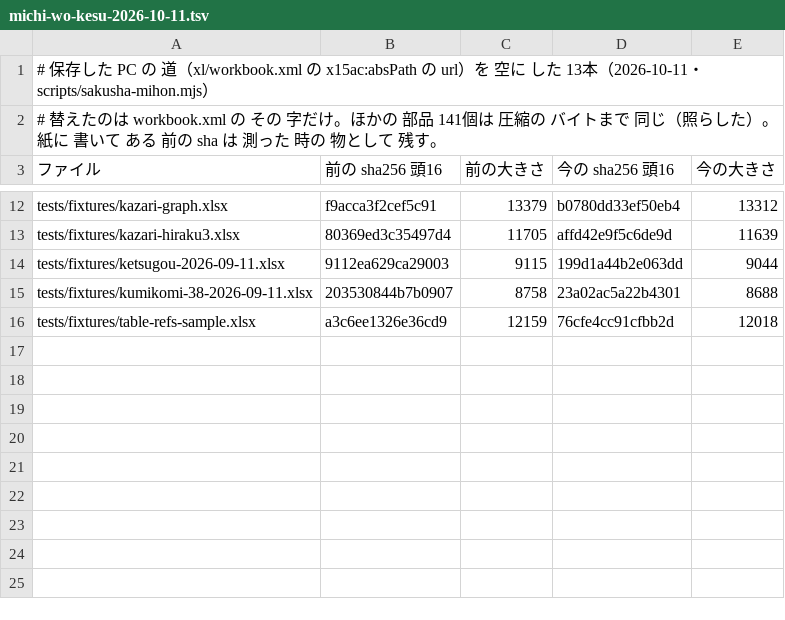
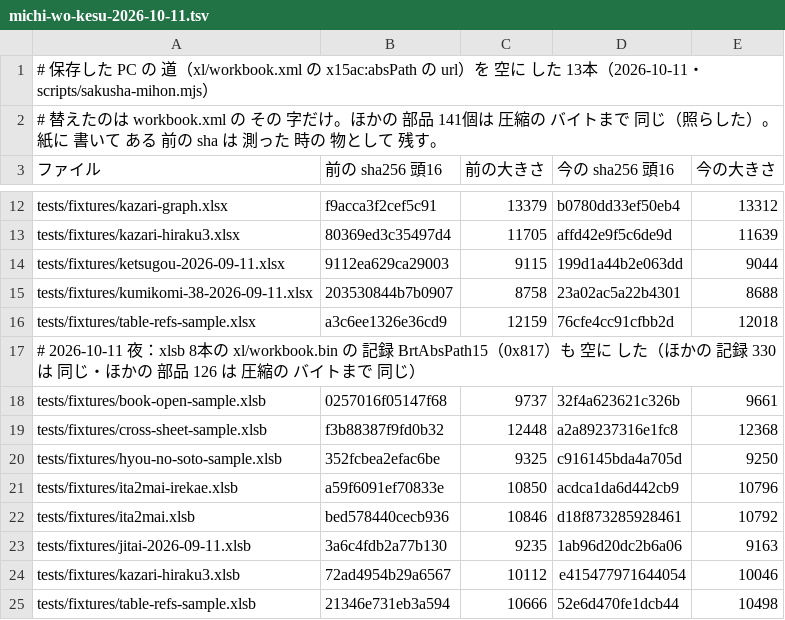
Before and after one commit to exally-zeroact/exally, a TSV file: docs/measured/michi-wo-kesu-2026-10-11.tsv, drawn as a sheet; only a part is shown, gaps mark what is left out.

```diff
--- a/docs/measured/michi-wo-kesu-2026-10-11.tsv
+++ b/docs/measured/michi-wo-kesu-2026-10-11.tsv
@@ -16 +16,10 @@ tests/fixtures/kumikomi-38-2026-09-11.xlsx	203530844b7b0907	8758	23a02ac5a22b430
 tests/fixtures/table-refs-sample.xlsx	a3c6ee1326e36cd9	12159	76cfe4cc91cfbb2d	12018
+# 2026-10-11 夜：xlsb 8本の xl/workbook.bin の 記録 BrtAbsPath15（0x817）も 空に した（ほかの 記録 330 は 同じ・ほかの 部品 126 は 圧縮の バイトまで 同じ）
+tests/fixtures/book-open-sample.xlsb	0257016f05147f68	9737	32f4a623621c326b	9661
+tests/fixtures/cross-sheet-sample.xlsb	f3b88387f9fd0b32	12448	a2a89237316e1fc8	12368
+tests/fixtures/hyou-no-soto-sample.xlsb	352fcbea2efac6be	9325	c916145bda4a705d	9250
+tests/fixtures/ita2mai-irekae.xlsb	a59f6091ef70833e	10850	acdca1da6d442cb9	10796
+tests/fixtures/ita2mai.xlsb	bed578440cecb936	10846	d18f873285928461	10792
+tests/fixtures/jitai-2026-09-11.xlsb	3a6c4fdb2a77b130	9235	1ab96d20dc2b6a06	9163
+tests/fixtures/kazari-hiraku3.xlsb	72ad4954b29a6567	10112	e415477971644054	10046
+tests/fixtures/table-refs-sample.xlsb	21346e731eb3a594	10666	52e6d470fe1dcb44	10498
```
Also changed, not shown: 20 other files.
